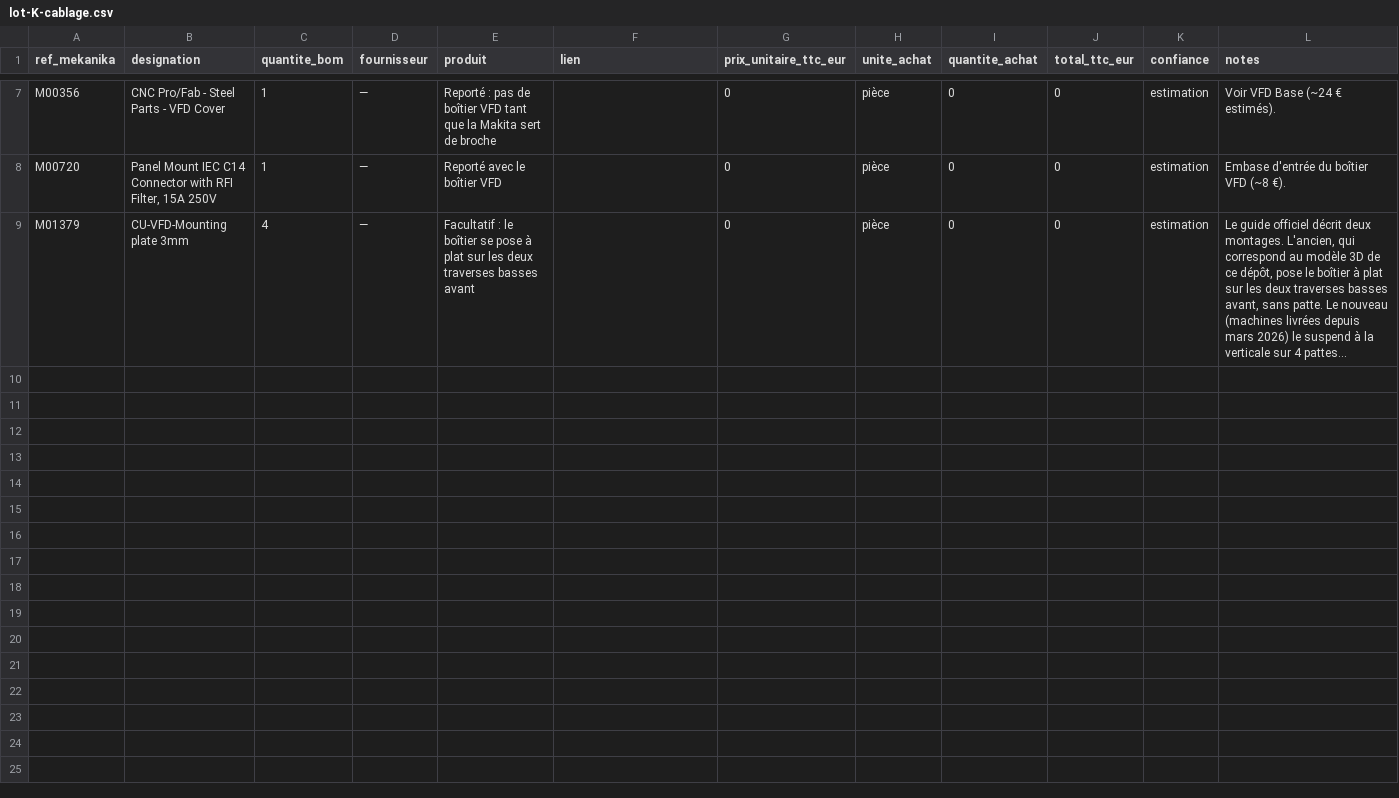
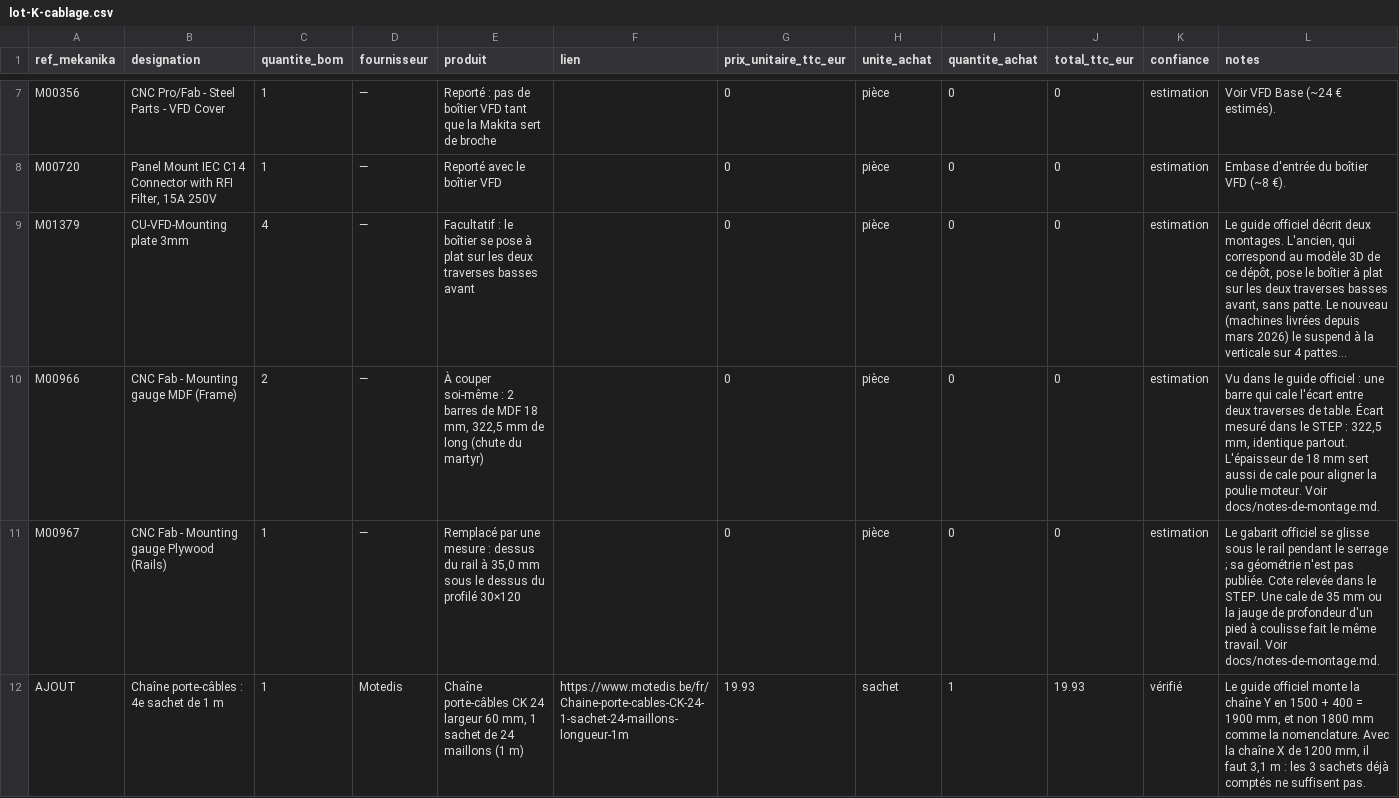
Before and after one commit to wprod/fab-diy, a CSV file: bom/chiffrage/lot-K-cablage.csv, drawn as a sheet; only a part is shown, gaps mark what is left out; long unchanged cells end in …; rows hold the shown columns only; the diff names each change by its address in the sheet, - before the commit and + after, or states it on an @@ line.

```diff
--- a/bom/chiffrage/lot-K-cablage.csv
+++ b/bom/chiffrage/lot-K-cablage.csv
+row 10: M00966 | CNC Fab - Mounting gauge MDF (Frame) | 2 | — | À couper soi-même : 2 barres de MDF 18 mm, 322,5 mm de long (chute du martyr) |  | 0 | pièce | 0 | 0 | estimation | Vu dans le guide officiel : une barre qui cale l'écart entre deux traverses de table. Écart mesuré dans le STEP : 322,5 mm, identique partout. L'épaisseur de 18 mm sert aussi de cale pour aligner la poulie moteur. Voir docs/notes-de-montage.md.
+row 11: M00967 | CNC Fab - Mounting gauge Plywood (Rails) | 1 | — | Remplacé par une mesure : dessus du rail à 35,0 mm sous le dessus du profilé 30×120 |  | 0 | pièce | 0 | 0 | estimation | Le gabarit officiel se glisse sous le rail pendant le serrage ; sa géométrie n'est pas publiée. Cote relevée dans le STEP. Une cale de 35 mm ou la jauge de profondeur d'un pied à coulisse fait le même travail. Voir docs/notes-de-montage.md.
+row 12: AJOUT | Chaîne porte-câbles : 4e sachet de 1 m | 1 | Motedis | Chaîne porte-câbles CK 24 largeur 60 mm, 1 sachet de 24 maillons (1 m) | https://www.motedis.be/fr/Chaine-porte-cables-CK-24-1-sachet-24-maillons-longueur-1m | 19.93 | sachet | 1 | 19.93 | vérifié | Le guide officiel monte la chaîne Y en 1500 + 400 = 1900 mm, et non 1800 mm comme la nomenclature. Avec la chaîne X de 1200 mm, il faut 3,1 m : les 3 sachets déjà comptés ne suffisent pas.
```
Also changed, not shown: bom/commandes/decoupe-laser-bois-acrylique-en-ligne-snijlab-nl-formulor-de.csv, bom/commandes/motedis.csv, 7 other files.
